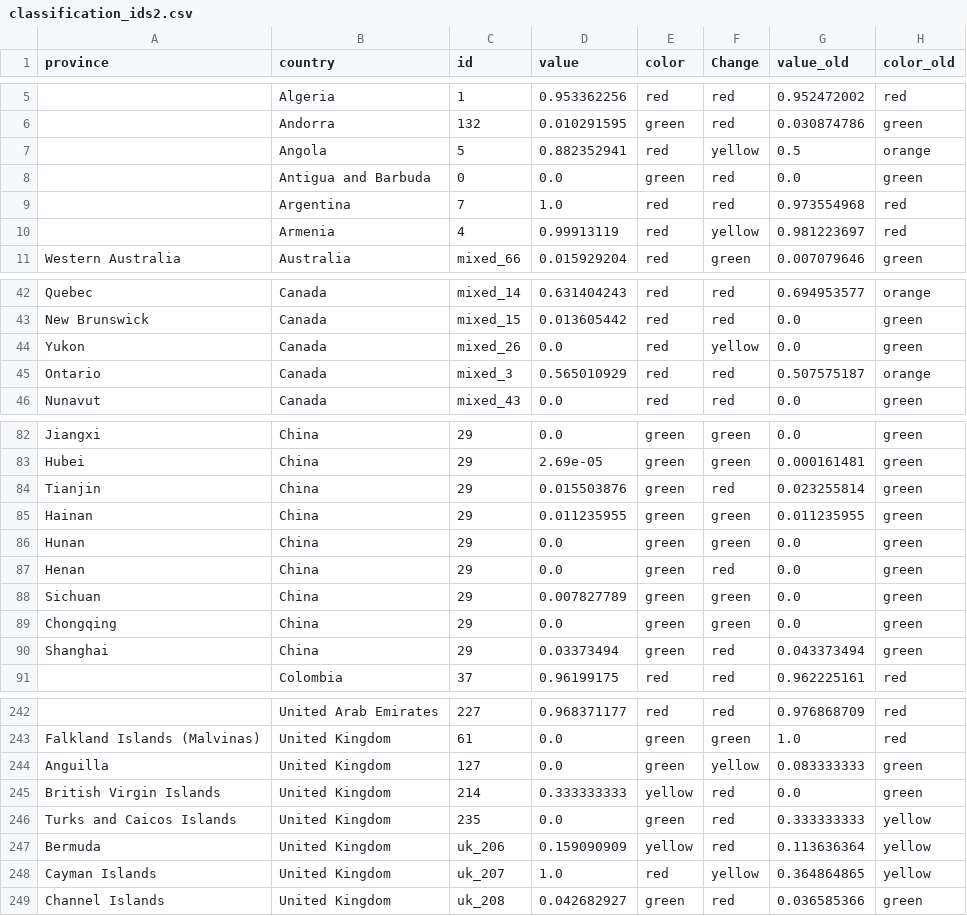
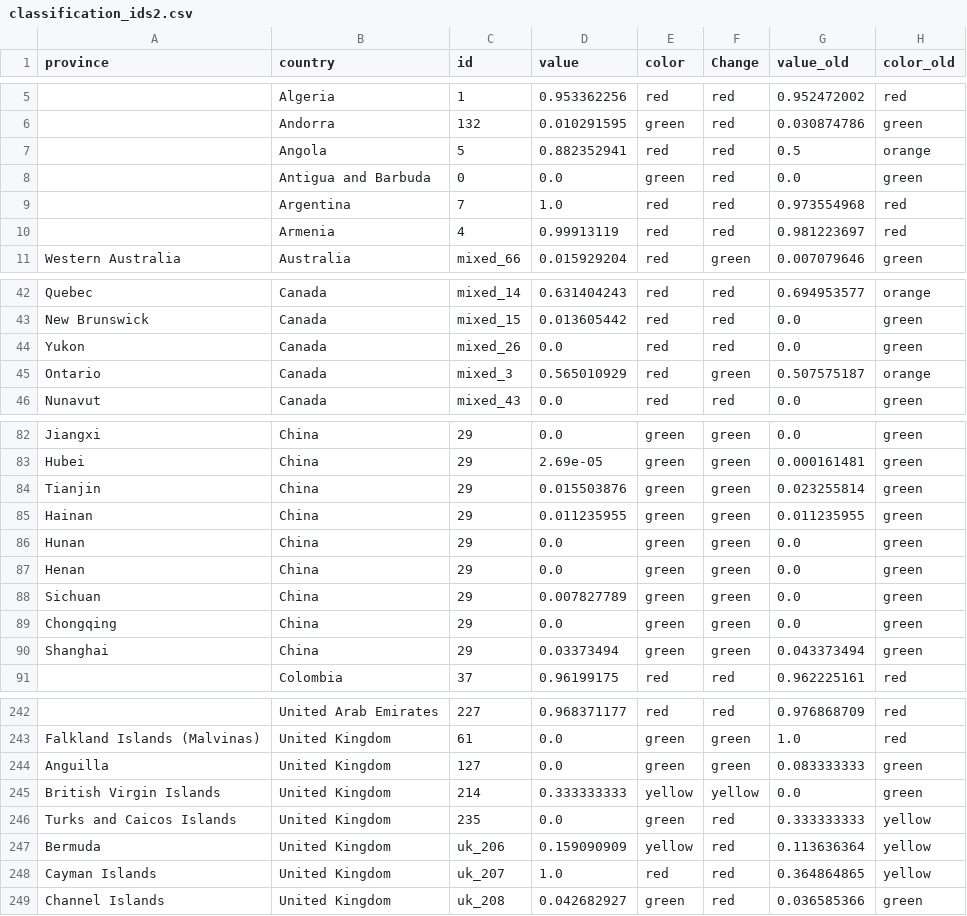
Before and after one commit to obuchel/COVID-19_map, a CSV file: classification_ids2.csv, drawn as a sheet; only a part is shown, gaps mark what is left out; the diff covers the shown part only; the diff names each change by its address in the sheet, - before the commit and + after, or states it on an @@ line.

```diff
--- a/classification_ids2.csv
+++ b/classification_ids2.csv
-F7 (Change): yellow
+F7 (Change): red
-F10 (Change): yellow
+F10 (Change): red
-F44 (Change): yellow
+F44 (Change): red
-F45 (Change): red
+F45 (Change): green
-F84 (Change): red
+F84 (Change): green
-F87 (Change): red
+F87 (Change): green
-F90 (Change): red
+F90 (Change): green
-F244 (Change): yellow
+F244 (Change): green
-F245 (Change): red
+F245 (Change): yellow
-F248 (Change): yellow
+F248 (Change): red
```
Also changed, not shown: 12 edited cells elsewhere in this file, classification_ids3.csv.
